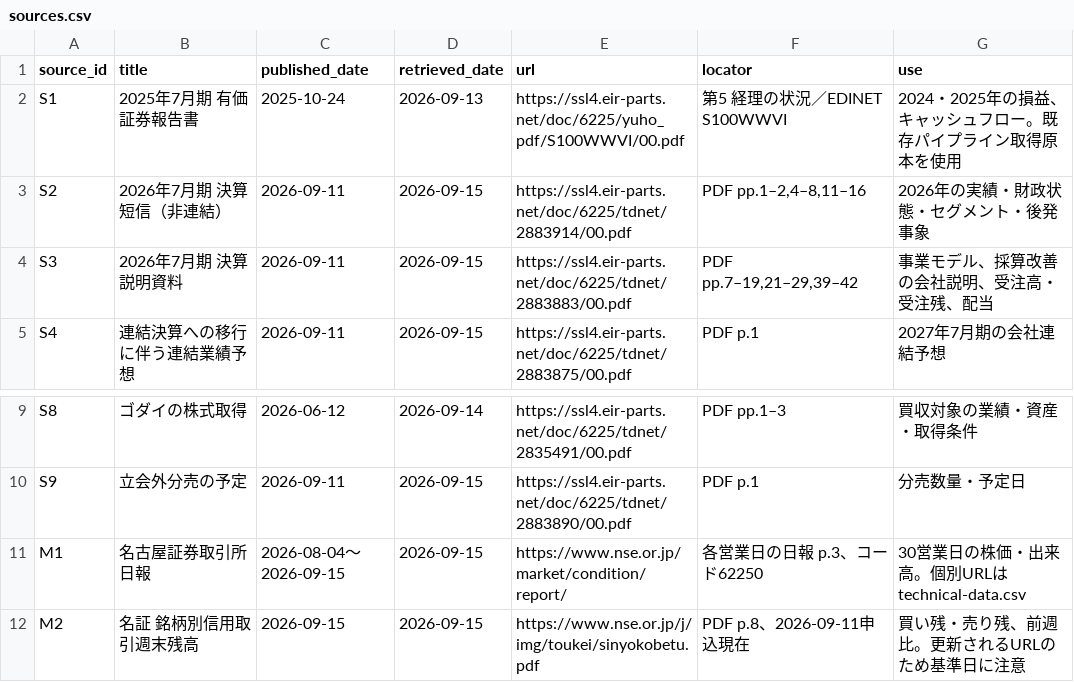
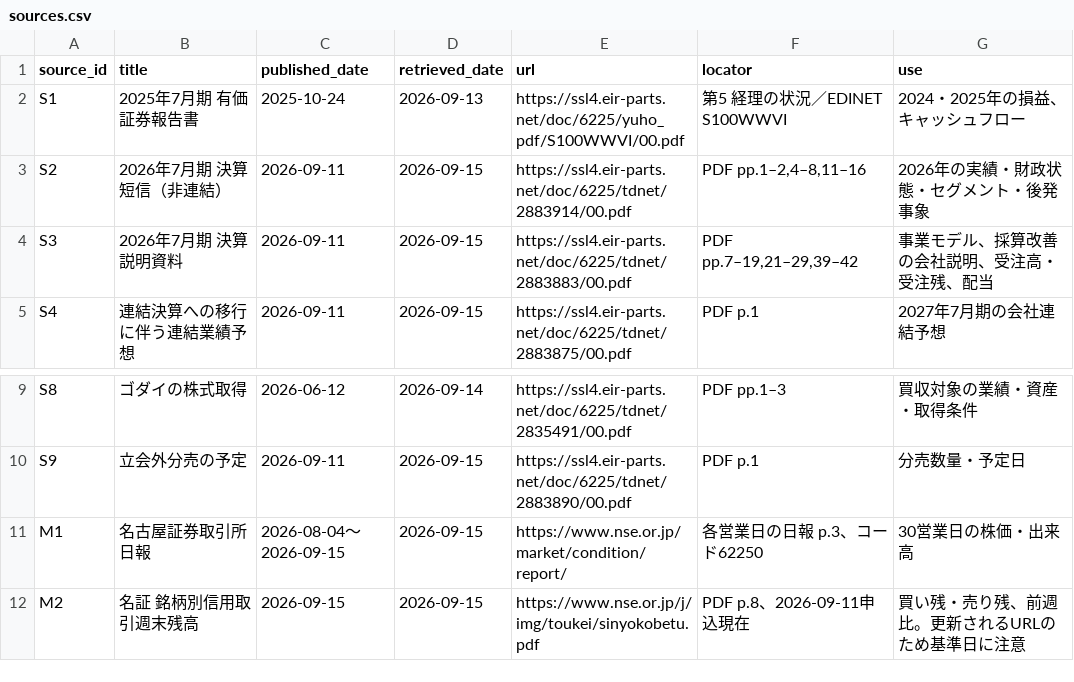
Before and after one commit to t19930430/ecom-research-report, a CSV file: sources.csv, drawn as a sheet; only a part is shown, gaps mark what is left out.

Commit message:
Remove data-download section and internal workflow copy from report

```diff
--- a/sources.csv
+++ b/sources.csv
@@ -1,3 +1,3 @@
 source_id,title,published_date,retrieved_date,url,locator,use
-S1,2025年7月期 有価証券報告書,2025-10-24,2026-09-13,https://ssl4.eir-parts.net/doc/6225/yuho_pdf/S100WWVI/00.pdf,第5 経理の状況／EDINET S100WWVI,2024・2025年の損益、キャッシュフロー。既存パイプライン取得原本を使用
+S1,2025年7月期 有価証券報告書,2025-10-24,2026-09-13,https://ssl4.eir-parts.net/doc/6225/yuho_pdf/S100WWVI/00.pdf,第5 経理の状況／EDINET S100WWVI,2024・2025年の損益、キャッシュフロー
 S2,2026年7月期 決算短信（非連結）,2026-09-11,2026-09-15,https://ssl4.eir-parts.net/doc/6225/tdnet/2883914/00.pdf,"PDF pp.1–2,4–8,11–16",2026年の実績・財政状態・セグメント・後発事象
@@ -10,3 +10,3 @@ S8,ゴダイの株式取得,2026-06-12,2026-09-14,https://ssl4.eir-parts.net/doc
 S9,立会外分売の予定,2026-09-11,2026-09-15,https://ssl4.eir-parts.net/doc/6225/tdnet/2883890/00.pdf,PDF p.1,分売数量・予定日
-M1,名古屋証券取引所 日報,2026-08-04〜2026-09-15,2026-09-15,https://www.nse.or.jp/market/condition/report/,各営業日の日報 p.3、コード62250,30営業日の株価・出来高。個別URLはtechnical-data.csv
+M1,名古屋証券取引所 日報,2026-08-04〜2026-09-15,2026-09-15,https://www.nse.or.jp/market/condition/report/,各営業日の日報 p.3、コード62250,30営業日の株価・出来高
 M2,名証 銘柄別信用取引週末残高,2026-09-15,2026-09-15,https://www.nse.or.jp/j/img/toukei/sinyokobetu.pdf,PDF p.8、2026-09-11申込現在,買い残・売り残、前週比。更新されるURLのため基準日に注意
```
Also changed, not shown: 3 other files.
